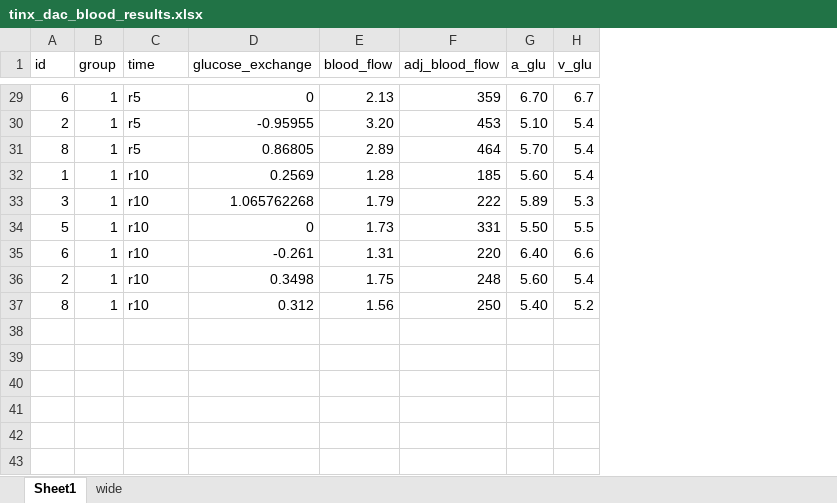
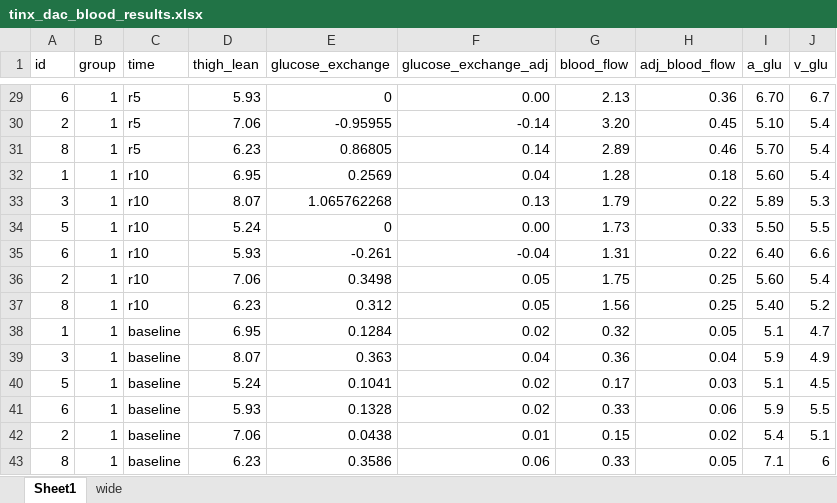
Before and after one commit to s-jessen/misc_figures, an Excel workbook: data-raw/tinx_dac_blood_results.xlsx, sheet Sheet1, drawn as a sheet; only a part is shown, gaps mark what is left out; values as stored, in another font and other column widths than the file's, no borders; conditional formats not drawn; addresses are those after the commit; the diff covers the shown part only; the diff names each change by its address in the sheet, - before the commit and + after, or states it on an @@ line.

```diff
--- a/data-raw/tinx_dac_blood_results.xlsx (sheet Sheet1)
+++ b/data-raw/tinx_dac_blood_results.xlsx (sheet Sheet1)
+column D (thigh_lean), rows 29-37: 5.93 | 7.06 | 6.23 | 6.95 | 8.07 | 5.24 | 5.93 | 7.06 | 6.23
+column F (glucose_exchange_adj), rows 29-37: 0.00 | -0.14 | 0.14 | 0.04 | 0.13 | 0.00 | -0.04 | 0.05 | 0.05
-H29 (adj_blood_flow): 359
+H29 (adj_blood_flow): 0.36
-H30 (adj_blood_flow): 453
+H30 (adj_blood_flow): 0.45
-H31 (adj_blood_flow): 464
+H31 (adj_blood_flow): 0.46
-H32 (adj_blood_flow): 185
+H32 (adj_blood_flow): 0.18
-H33 (adj_blood_flow): 222
+H33 (adj_blood_flow): 0.22
-H34 (adj_blood_flow): 331
+H34 (adj_blood_flow): 0.33
-H35 (adj_blood_flow): 220
+H35 (adj_blood_flow): 0.22
-H36 (adj_blood_flow): 248
+H36 (adj_blood_flow): 0.25
-H37 (adj_blood_flow): 250
+H37 (adj_blood_flow): 0.25
+row 38: 1 | 1 | baseline | 6.95 | 0.1284 | 0.02 | 0.32 | 0.05 | 5.1 | 4.7
+row 39: 3 | 1 | baseline | 8.07 | 0.363 | 0.04 | 0.36 | 0.04 | 5.9 | 4.9
+row 40: 5 | 1 | baseline | 5.24 | 0.1041 | 0.02 | 0.17 | 0.03 | 5.1 | 4.5
+row 41: 6 | 1 | baseline | 5.93 | 0.1328 | 0.02 | 0.33 | 0.06 | 5.9 | 5.5
+row 42: 2 | 1 | baseline | 7.06 | 0.0438 | 0.01 | 0.15 | 0.02 | 5.4 | 5.1
+row 43: 8 | 1 | baseline | 6.23 | 0.3586 | 0.06 | 0.33 | 0.05 | 7.1 | 6
```
Also changed, not shown: 33 edited cells elsewhere in this sheet, data-raw/tinx_dac_wb_results.xlsx, 7 other files.
